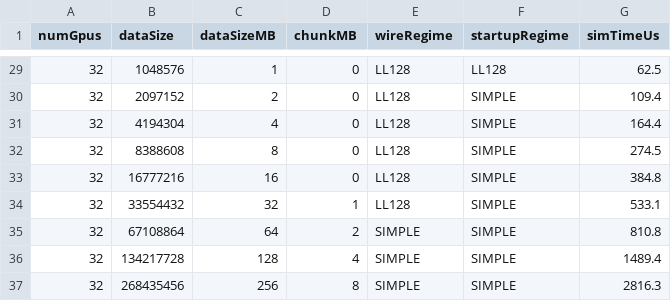
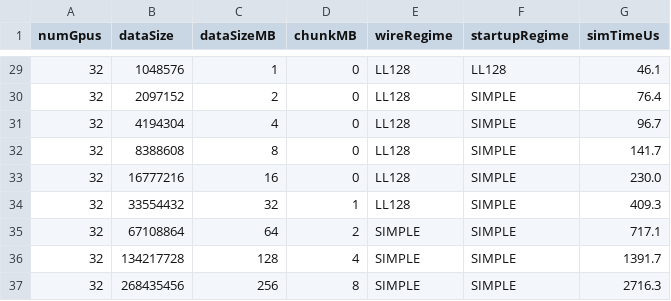
Before and after one commit to Hazuyuki/ProtoBridge, a CSV file: configs/calibration/tree_sweep.csv, drawn as a sheet; only a part is shown, gaps mark what is left out; the diff covers the shown part only.

```diff
--- a/configs/calibration/tree_sweep.csv
+++ b/configs/calibration/tree_sweep.csv
@@ -29,9 +29,9 @@ numGpus,dataSize,dataSizeMB,chunkMB,wireRegime,startupRegime,simTimeUs
-32,1048576,1,0,LL128,LL128,62.5
-32,2097152,2,0,LL128,SIMPLE,109.4
-32,4194304,4,0,LL128,SIMPLE,164.4
-32,8388608,8,0,LL128,SIMPLE,274.5
-32,16777216,16,0,LL128,SIMPLE,384.8
-32,33554432,32,1,LL128,SIMPLE,533.1
-32,67108864,64,2,SIMPLE,SIMPLE,810.8
-32,134217728,128,4,SIMPLE,SIMPLE,1489.4
-32,268435456,256,8,SIMPLE,SIMPLE,2816.3
+32,1048576,1,0,LL128,LL128,46.1
+32,2097152,2,0,LL128,SIMPLE,76.4
+32,4194304,4,0,LL128,SIMPLE,96.7
+32,8388608,8,0,LL128,SIMPLE,141.7
+32,16777216,16,0,LL128,SIMPLE,230.0
+32,33554432,32,1,LL128,SIMPLE,409.3
+32,67108864,64,2,SIMPLE,SIMPLE,717.1
+32,134217728,128,4,SIMPLE,SIMPLE,1391.7
+32,268435456,256,8,SIMPLE,SIMPLE,2716.3
```
Also changed, not shown: 27 edited cells elsewhere in this file, 22 other files.
